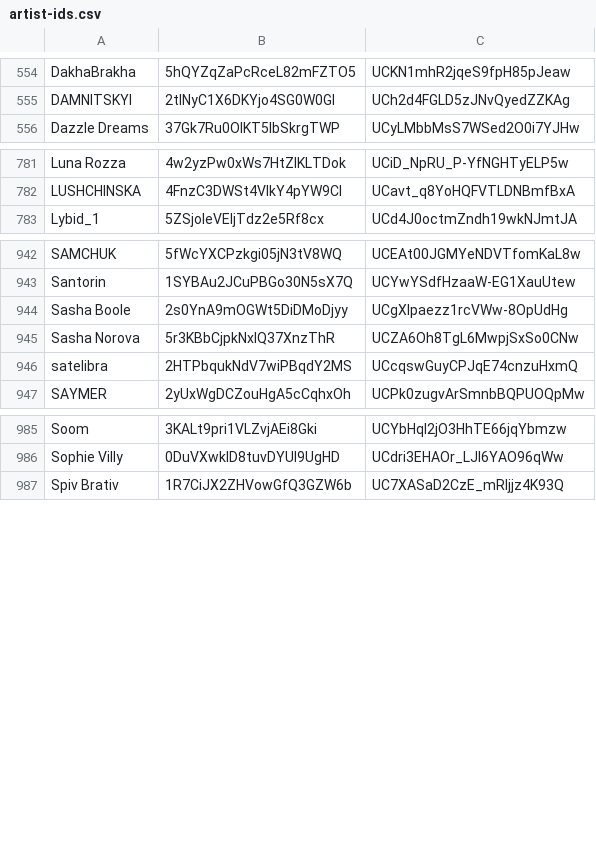
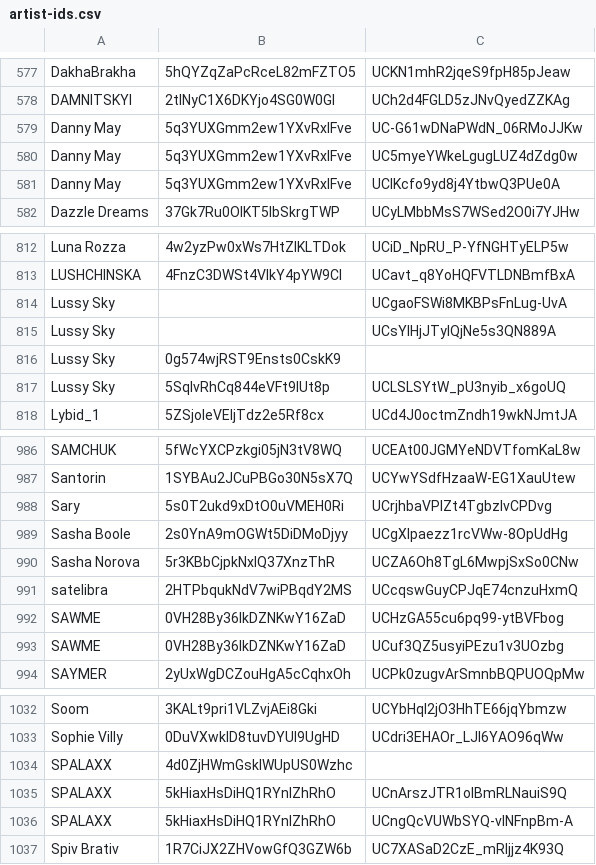
Before and after one commit to undead404/ukraiinska-nova, a CSV file: artist-ids.csv, drawn as a sheet; only a part is shown, gaps mark what is left out; the diff covers the shown part only; the diff names each change by its address in the sheet, - before the commit and + after, or states it on an @@ line.

```diff
--- a/artist-ids.csv
+++ b/artist-ids.csv
+row 579: Danny May | 5q3YUXGmm2ew1YXvRxIFve | UC-G61wDNaPWdN_06RMoJJKw
+row 580: Danny May | 5q3YUXGmm2ew1YXvRxIFve | UC5myeYWkeLgugLUZ4dZdg0w
+row 581: Danny May | 5q3YUXGmm2ew1YXvRxIFve | UClKcfo9yd8j4YtbwQ3PUe0A
+row 814: Lussy Sky |  | UCgaoFSWi8MKBPsFnLug-UvA
+row 815: Lussy Sky |  | UCsYIHjJTyIQjNe5s3QN889A
+row 816: Lussy Sky | 0g574wjRST9Ensts0CskK9
+row 817: Lussy Sky | 5SqIvRhCq844eVFt9lUt8p | UCLSLSYtW_pU3nyib_x6goUQ
+row 988: Sary | 5s0T2ukd9xDtO0uVMEH0Ri | UCrjhbaVPlZt4TgbzlvCPDvg
+row 992: SAWME | 0VH28By36lkDZNKwY16ZaD | UCHzGA55cu6pq99-ytBVFbog
+row 993: SAWME | 0VH28By36lkDZNKwY16ZaD | UCuf3QZ5usyiPEzu1v3UOzbg
+row 1034: SPALAXX | 4d0ZjHWmGsklWUpUS0Wzhc
+row 1035: SPALAXX | 5kHiaxHsDiHQ1RYnlZhRhO | UCnArszJTR1oIBmRLNauiS9Q
+row 1036: SPALAXX | 5kHiaxHsDiHQ1RYnlZhRhO | UCngQcVUWbSYQ-vlNFnpBm-A
```
Also changed, not shown: 42 added rows, 1 removed row and 1 edited cell elsewhere in this file.
